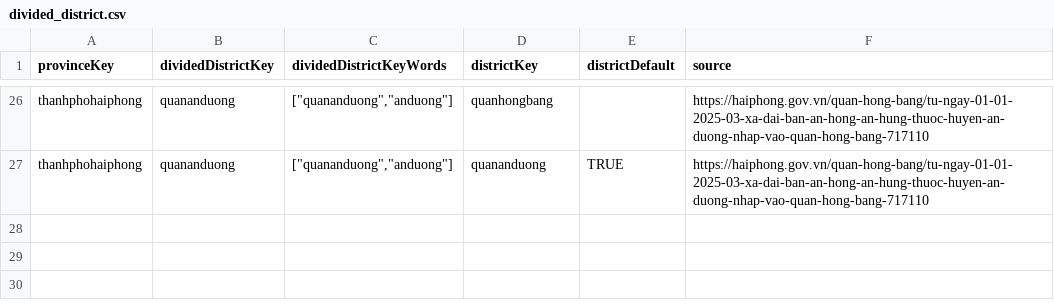
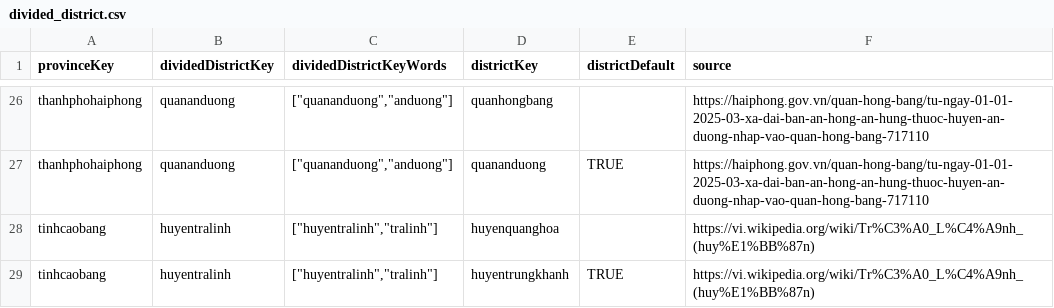
Before and after one commit to tranngocminhhieu/vietnamadminunits, a CSV file: data/alias_keywords/legacy/divided_district.csv, drawn as a sheet; only a part is shown, gaps mark what is left out; the diff names each change by its address in the sheet, - before the commit and + after, or states it on an @@ line.

```diff
--- a/data/alias_keywords/legacy/divided_district.csv
+++ b/data/alias_keywords/legacy/divided_district.csv
+row 28: tinhcaobang | huyentralinh | ["huyentralinh","tralinh"] | huyenquanghoa |  | https://vi.wikipedia.org/wiki/Tr%C3%A0_L%C4%A9nh_(huy%E1%BB%87n)
+row 29: tinhcaobang | huyentralinh | ["huyentralinh","tralinh"] | huyentrungkhanh | TRUE | https://vi.wikipedia.org/wiki/Tr%C3%A0_L%C4%A9nh_(huy%E1%BB%87n)
```
Also changed, not shown: data/alias_keywords/legacy/alias_district.csv, 5 other files.
